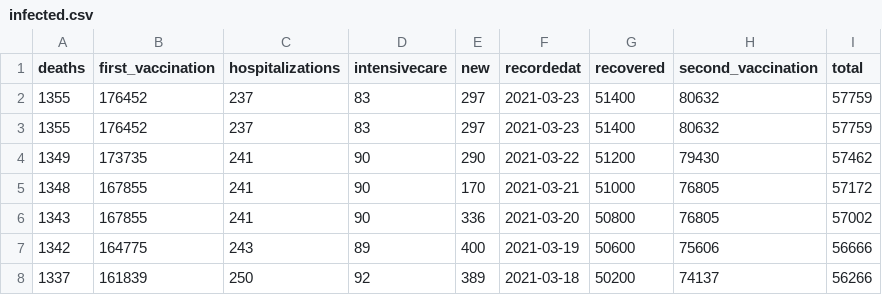
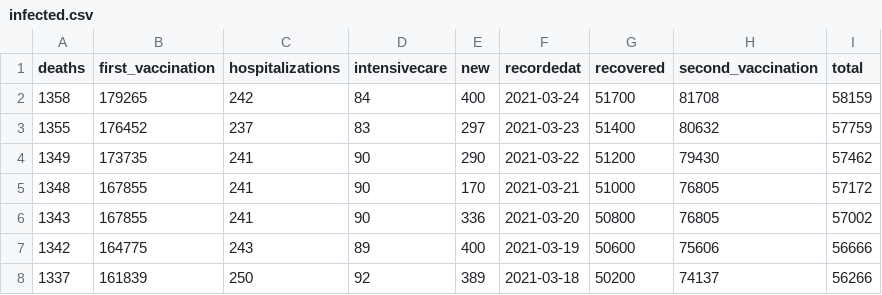
Before and after one commit to oem/Hamburg.jl, a CSV file: src/covid-19/infected.csv, drawn as a sheet; only a part is shown; removed rows and columns are numbered as before the commit, all else as after; the diff names each change by its address in the sheet, - before the commit and + after, or states it on an @@ line.

```diff
--- a/src/covid-19/infected.csv
+++ b/src/covid-19/infected.csv
-row 2: 1355 | 176452 | 237 | 83 | 297 | 2021-03-23 | 51400 | 80632 | 57759
+row 2: 1358 | 179265 | 242 | 84 | 400 | 2021-03-24 | 51700 | 81708 | 58159
```
Also changed, not shown: 1 other file.
